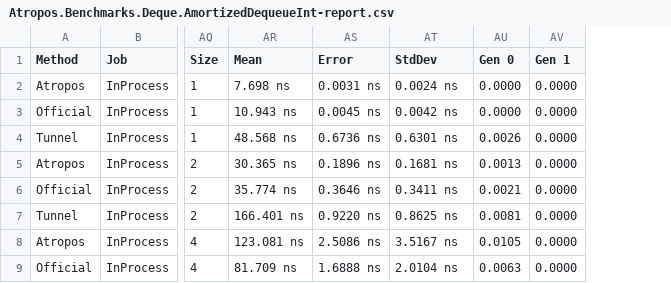
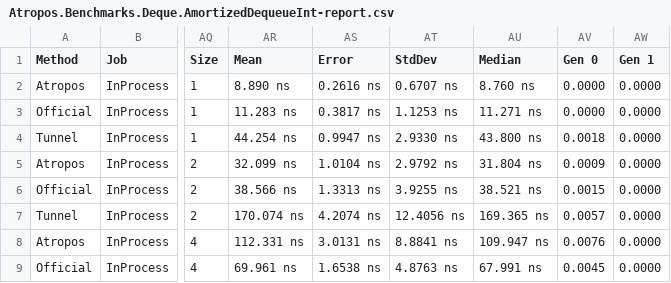
Before and after one commit to evilguest/atropos, a CSV file: Atropos.Benchmarks/BenchmarkDotNet.Artifacts/results/Atropos.Benchmarks.Deque.AmortizedDequeueInt-report.csv, drawn as a sheet; only a part is shown, gaps mark what is left out; addresses are those after the commit; the diff covers the shown part only; the diff names each change by its address in the sheet, - before the commit and + after, or states it on an @@ line.

Commit message:
Updating the benchmark results

```diff
--- a/Atropos.Benchmarks/BenchmarkDotNet.Artifacts/results/Atropos.Benchmarks.Deque.AmortizedDequeueInt-report.csv
+++ b/Atropos.Benchmarks/BenchmarkDotNet.Artifacts/results/Atropos.Benchmarks.Deque.AmortizedDequeueInt-report.csv
+column AU (Median), rows 2-9: 8.760 ns | 11.271 ns | 43.800 ns | 31.804 ns | 38.521 ns | 169.365 ns | 109.947 ns | 67.991 ns
-AR2 (Mean): 7.698 ns
+AR2 (Mean): 8.890 ns
-AS2 (Error): 0.0031 ns
+AS2 (Error): 0.2616 ns
-AT2 (StdDev): 0.0024 ns
+AT2 (StdDev): 0.6707 ns
-AR3 (Mean): 10.943 ns
+AR3 (Mean): 11.283 ns
-AS3 (Error): 0.0045 ns
+AS3 (Error): 0.3817 ns
-AT3 (StdDev): 0.0042 ns
+AT3 (StdDev): 1.1253 ns
-AR4 (Mean): 48.568 ns
+AR4 (Mean): 44.254 ns
-AS4 (Error): 0.6736 ns
+AS4 (Error): 0.9947 ns
-AT4 (StdDev): 0.6301 ns
+AT4 (StdDev): 2.9330 ns
-AV4 (Gen 0): 0.0026
+AV4 (Gen 0): 0.0018
-AR5 (Mean): 30.365 ns
+AR5 (Mean): 32.099 ns
-AS5 (Error): 0.1896 ns
+AS5 (Error): 1.0104 ns
-AT5 (StdDev): 0.1681 ns
+AT5 (StdDev): 2.9792 ns
-AV5 (Gen 0): 0.0013
+AV5 (Gen 0): 0.0009
-AR6 (Mean): 35.774 ns
+AR6 (Mean): 38.566 ns
-AS6 (Error): 0.3646 ns
+AS6 (Error): 1.3313 ns
-AT6 (StdDev): 0.3411 ns
+AT6 (StdDev): 3.9255 ns
-AV6 (Gen 0): 0.0021
+AV6 (Gen 0): 0.0015
-AR7 (Mean): 166.401 ns
+AR7 (Mean): 170.074 ns
-AS7 (Error): 0.9220 ns
+AS7 (Error): 4.2074 ns
-AT7 (StdDev): 0.8625 ns
+AT7 (StdDev): 12.4056 ns
-AV7 (Gen 0): 0.0081
+AV7 (Gen 0): 0.0057
-AR8 (Mean): 123.081 ns
+AR8 (Mean): 112.331 ns
-AS8 (Error): 2.5086 ns
+AS8 (Error): 3.0131 ns
-AT8 (StdDev): 3.5167 ns
+AT8 (StdDev): 8.8841 ns
-AV8 (Gen 0): 0.0105
+AV8 (Gen 0): 0.0076
-AR9 (Mean): 81.709 ns
+AR9 (Mean): 69.961 ns
-AS9 (Error): 1.6888 ns
+AS9 (Error): 1.6538 ns
-AT9 (StdDev): 2.0104 ns
+AT9 (StdDev): 4.8763 ns
-AV9 (Gen 0): 0.0063
+AV9 (Gen 0): 0.0045
```
Also changed, not shown: 160 edited cells elsewhere in this file.
